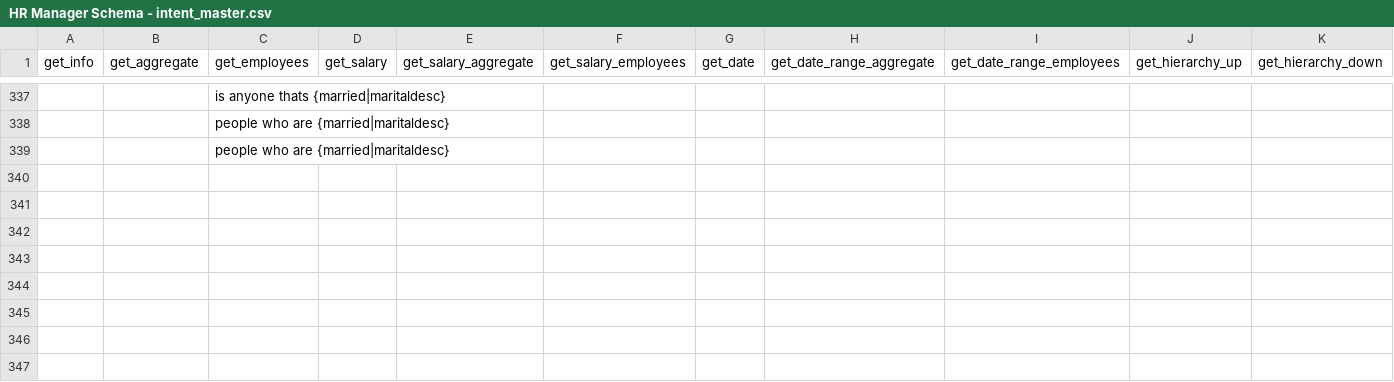
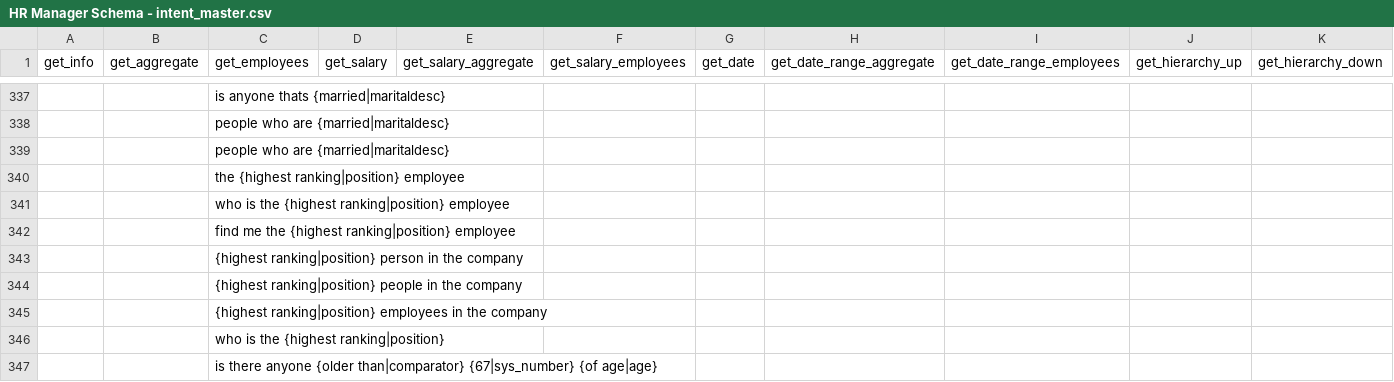
Before and after one commit to ritvikshrivastava/mindmeld-hr-blueprint, a CSV file: custom_scripts/HR Manager Schema - intent_master.csv, drawn as a sheet; only a part is shown, gaps mark what is left out; the diff covers the shown part only; the diff names each change by its address in the sheet, - before the commit and + after, or states it on an @@ line.

```diff
--- a/custom_scripts/HR Manager Schema - intent_master.csv
+++ b/custom_scripts/HR Manager Schema - intent_master.csv
+row 340:  |  | the {highest ranking|position} employee
+row 341:  |  | who is the {highest ranking|position} employee
+row 342:  |  | find me the {highest ranking|position} employee
+row 343:  |  | {highest ranking|position} person in the company
+row 344:  |  | {highest ranking|position} people in the company
+row 345:  |  | {highest ranking|position} employees in the company
+row 346:  |  | who is the {highest ranking|position}
+row 347:  |  | is there anyone {older than|comparator} {67|sys_number} {of age|age}
```
Also changed, not shown: 7 added rows and 70 edited cells elsewhere in this file, 27 other files.
